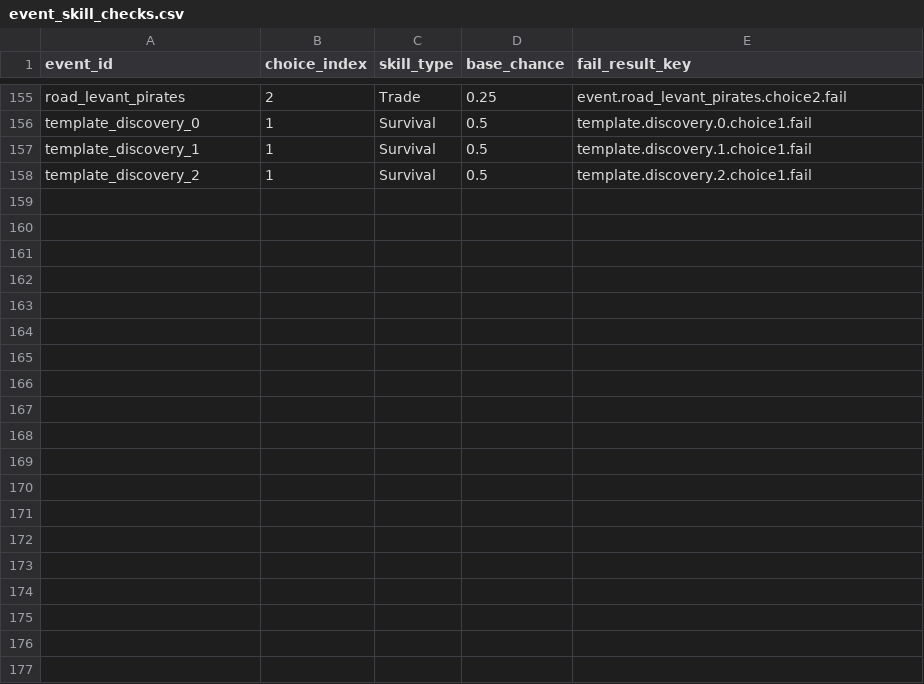
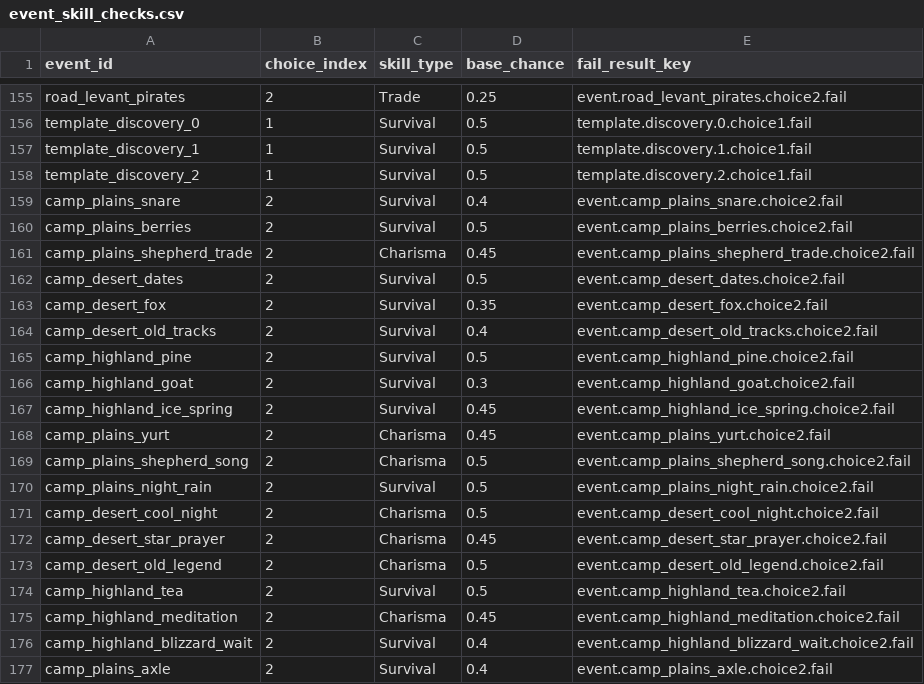
Before and after one commit to D9eka/SilkPathJourney, a CSV file: Assets/Internal/Data/__source_csv/event_skill_checks.csv, drawn as a sheet; only a part is shown, gaps mark what is left out; the diff covers the shown part only; the diff names each change by its address in the sheet, - before the commit and + after, or states it on an @@ line.

```diff
--- a/Assets/Internal/Data/__source_csv/event_skill_checks.csv
+++ b/Assets/Internal/Data/__source_csv/event_skill_checks.csv
+row 159: camp_plains_snare | 2 | Survival | 0.4 | event.camp_plains_snare.choice2.fail
+row 160: camp_plains_berries | 2 | Survival | 0.5 | event.camp_plains_berries.choice2.fail
+row 161: camp_plains_shepherd_trade | 2 | Charisma | 0.45 | event.camp_plains_shepherd_trade.choice2.fail
+row 162: camp_desert_dates | 2 | Survival | 0.5 | event.camp_desert_dates.choice2.fail
+row 163: camp_desert_fox | 2 | Survival | 0.35 | event.camp_desert_fox.choice2.fail
+row 164: camp_desert_old_tracks | 2 | Survival | 0.4 | event.camp_desert_old_tracks.choice2.fail
+row 165: camp_highland_pine | 2 | Survival | 0.5 | event.camp_highland_pine.choice2.fail
+row 166: camp_highland_goat | 2 | Survival | 0.3 | event.camp_highland_goat.choice2.fail
+row 167: camp_highland_ice_spring | 2 | Survival | 0.45 | event.camp_highland_ice_spring.choice2.fail
+row 168: camp_plains_yurt | 2 | Charisma | 0.45 | event.camp_plains_yurt.choice2.fail
+row 169: camp_plains_shepherd_song | 2 | Charisma | 0.5 | event.camp_plains_shepherd_song.choice2.fail
+row 170: camp_plains_night_rain | 2 | Survival | 0.5 | event.camp_plains_night_rain.choice2.fail
+row 171: camp_desert_cool_night | 2 | Charisma | 0.5 | event.camp_desert_cool_night.choice2.fail
+row 172: camp_desert_star_prayer | 2 | Charisma | 0.45 | event.camp_desert_star_prayer.choice2.fail
+row 173: camp_desert_old_legend | 2 | Charisma | 0.5 | event.camp_desert_old_legend.choice2.fail
+row 174: camp_highland_tea | 2 | Survival | 0.5 | event.camp_highland_tea.choice2.fail
+row 175: camp_highland_meditation | 2 | Charisma | 0.45 | event.camp_highland_meditation.choice2.fail
+row 176: camp_highland_blizzard_wait | 2 | Survival | 0.4 | event.camp_highland_blizzard_wait.choice2.fail
+row 177: camp_plains_axle | 2 | Survival | 0.4 | event.camp_plains_axle.choice2.fail
```
Also changed, not shown: 19 added rows elsewhere in this file, Assets/Internal/Data/__source_csv/event_conditions.csv, 11 other files.
